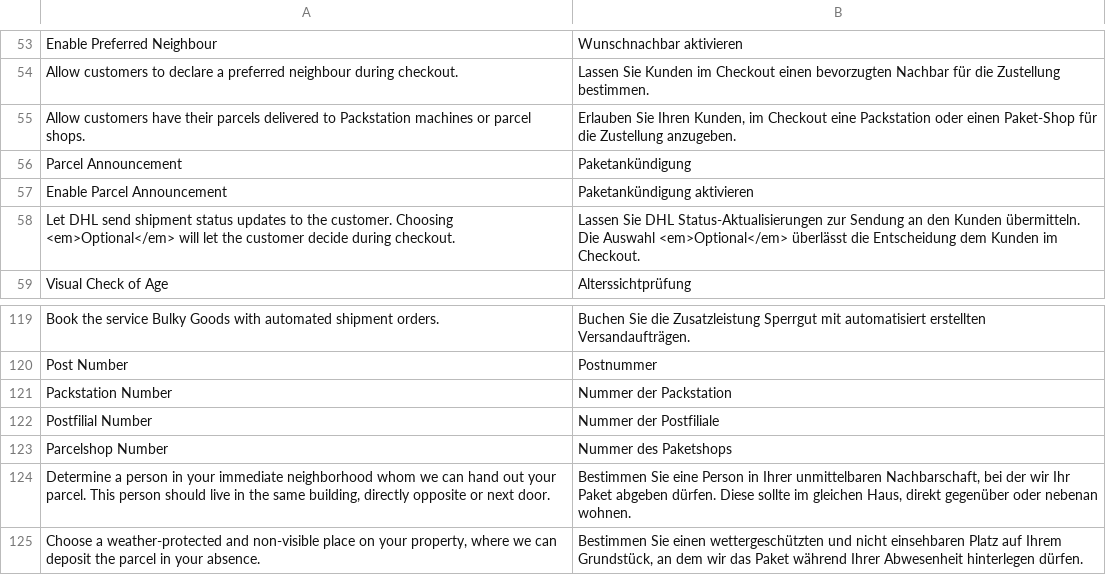
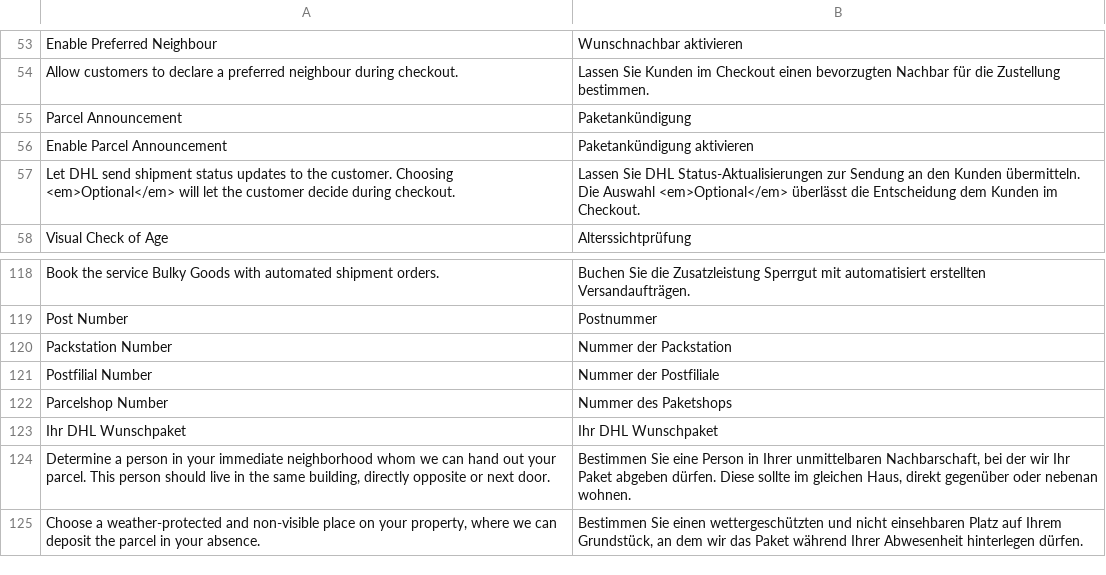
Before and after one commit to netresearch/dhl-module-versenden-m1, a CSV file: src/app/locale/de_DE/Dhl_Versenden.csv, drawn as a sheet; only a part is shown, gaps mark what is left out.

```diff
--- a/src/app/locale/de_DE/Dhl_Versenden.csv
+++ b/src/app/locale/de_DE/Dhl_Versenden.csv
@@ -54,3 +54,2 @@
 "Allow customers to declare a preferred neighbour during checkout.","Lassen Sie Kunden im Checkout einen bevorzugten Nachbar für die Zustellung bestimmen."
-"Allow customers have their parcels delivered to Packstation machines or parcel shops.","Erlauben Sie Ihren Kunden, im Checkout eine Packstation oder einen Paket-Shop für die Zustellung anzugeben."
 "Parcel Announcement","Paketankündigung"
@@ -123,2 +122,3 @@
 "Parcelshop Number","Nummer des Paketshops"
+"Ihr DHL Wunschpaket","Ihr DHL Wunschpaket"
 "Determine a person in your immediate neighborhood whom we can hand out your parcel. This person should live in the same building, directly opposite or next door.","Bestimmen Sie eine Person in Ihrer unmittelbaren Nachbarschaft, bei der wir Ihr Paket abgeben dürfen. Diese sollte im gleichen Haus, direkt gegenüber oder nebenan wohnen."
```
Also changed, not shown: src/app/locale/en_US/Dhl_Versenden.csv, 3 other files.
